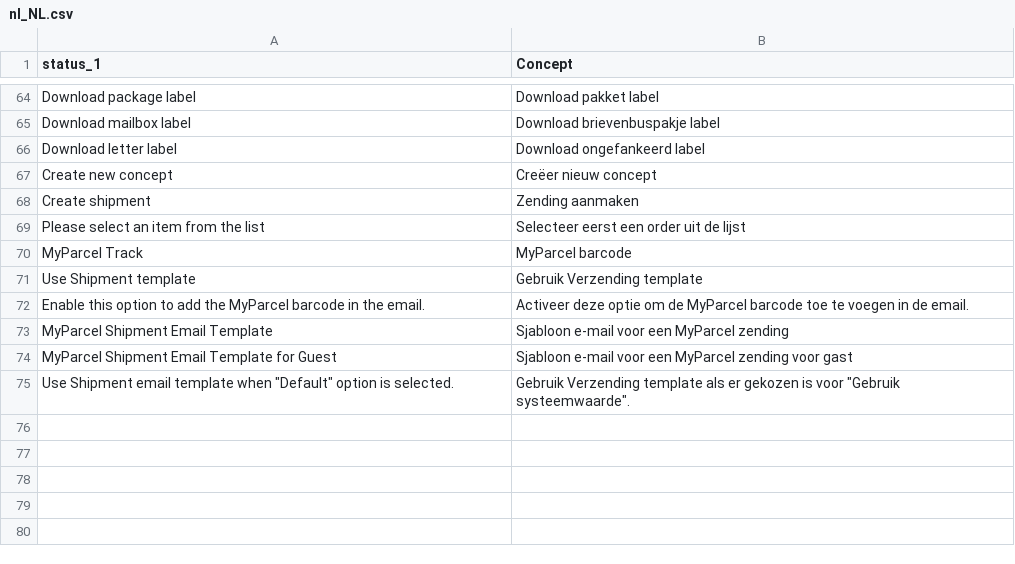
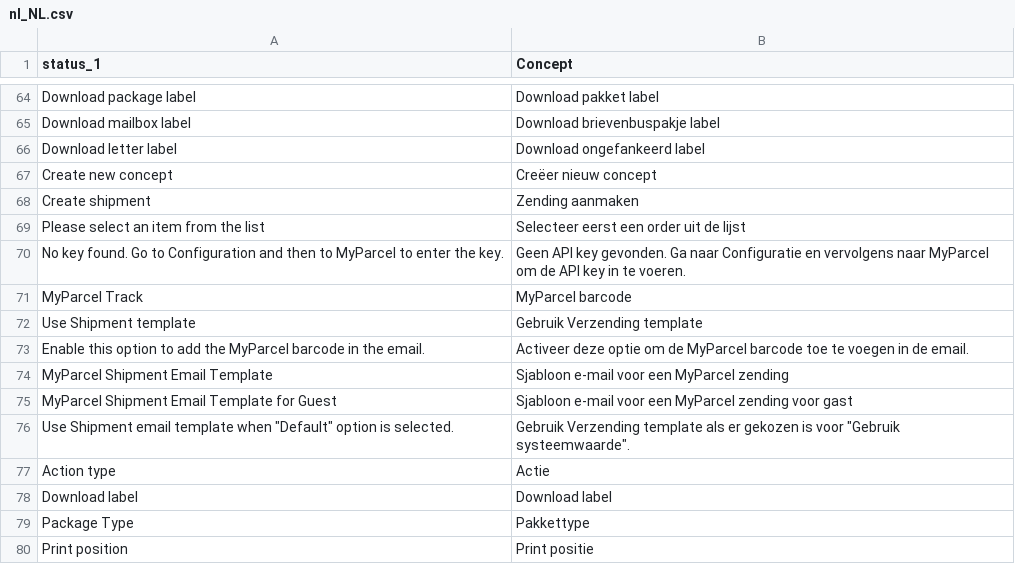
Before and after one commit to myparcelnl/magento, a CSV file: i18n/nl_NL.csv, drawn as a sheet; only a part is shown, gaps mark what is left out; the diff names each change by its address in the sheet, - before the commit and + after, or states it on an @@ line.

```diff
--- a/i18n/nl_NL.csv
+++ b/i18n/nl_NL.csv
+row 70: No key found. Go to Configuration and then to MyParcel to enter the key. | Geen API key gevonden. Ga naar Configuratie en vervolgens naar MyParcel om de API key in te voeren.
+row 77: Action type | Actie
+row 78: Download label | Download label
+row 79: Package Type | Pakkettype
+row 80: Print position | Print positie
```
Also changed, not shown: 2 other files.
